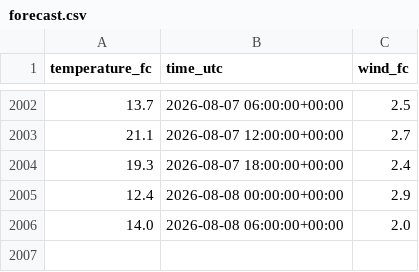
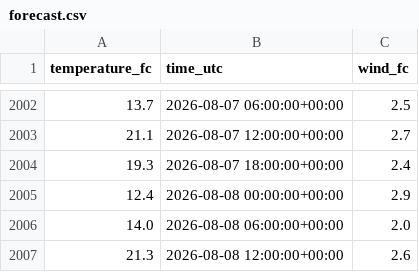
Before and after one commit to NilsJakob/met_weather, a CSV file: forecast.csv, drawn as a sheet; only a part is shown, gaps mark what is left out.

```diff
--- a/forecast.csv
+++ b/forecast.csv
@@ -2006 +2006,2 @@ temperature_fc,time_utc,wind_fc
 14.0,2026-08-08 06:00:00+00:00,2.0
+21.3,2026-08-08 12:00:00+00:00,2.6
```
Also changed, not shown: observations.csv.
